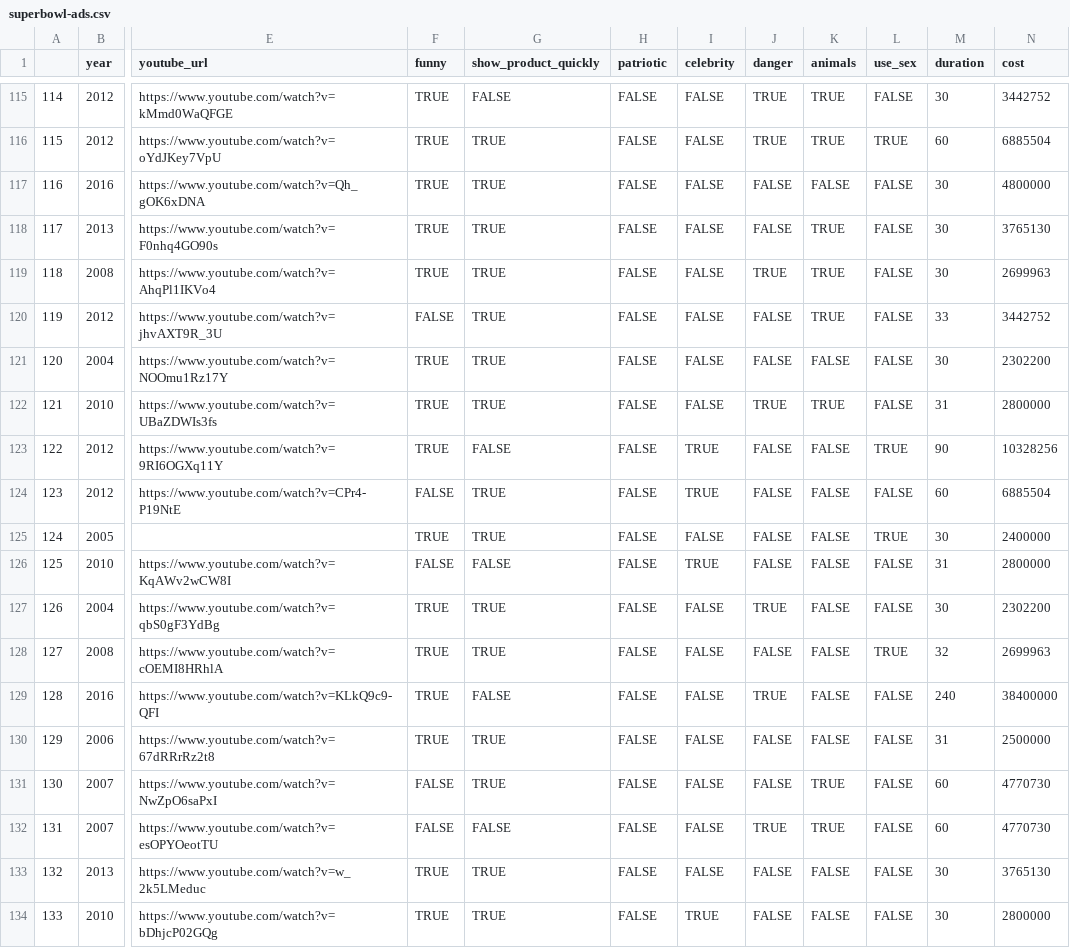
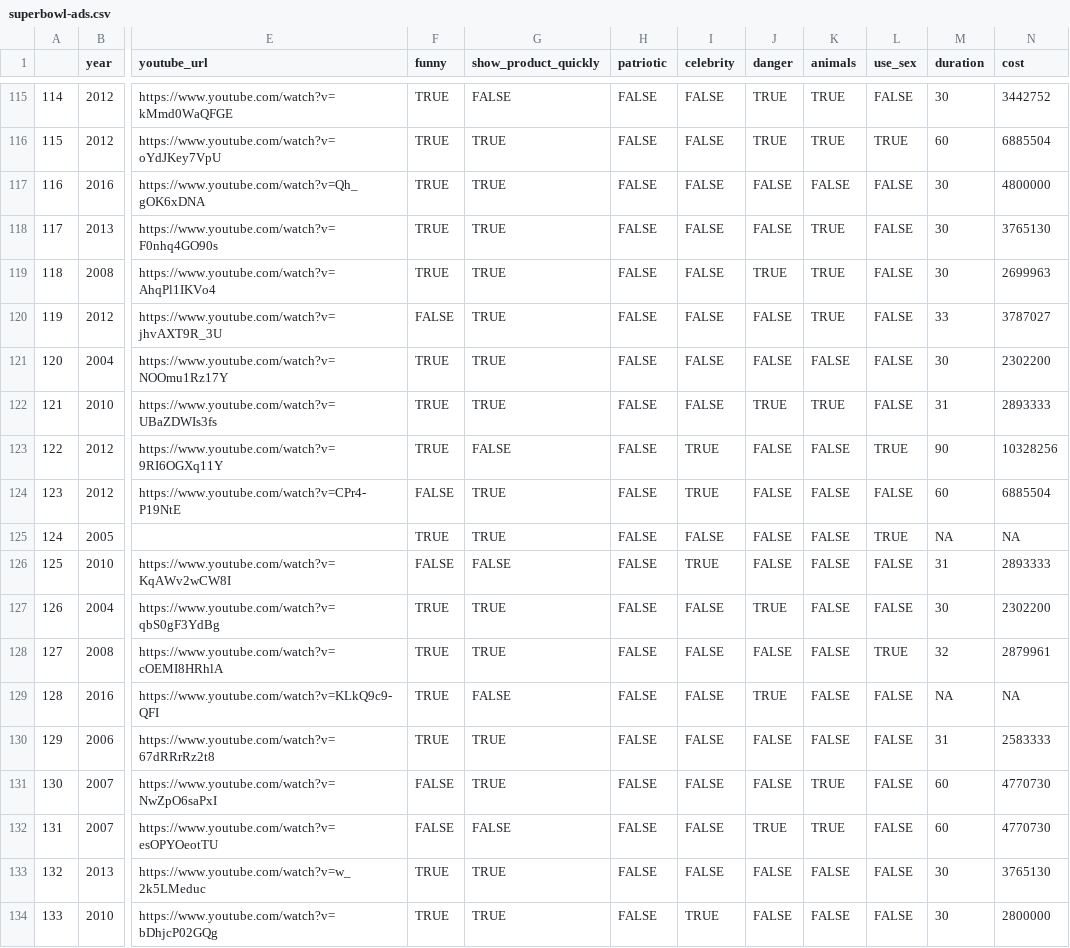
Before and after one commit to amitxy/Super-Bowl-Ads, a CSV file: data/superbowl-ads.csv, drawn as a sheet; only a part is shown, gaps mark what is left out; the diff covers the shown part only; the diff names each change by its address in the sheet, - before the commit and + after, or states it on an @@ line.

Commit message:
update cost

```diff
--- a/data/superbowl-ads.csv
+++ b/data/superbowl-ads.csv
-N120 (cost): 3442752
+N120 (cost): 3787027
-N122 (cost): 2800000
+N122 (cost): 2893333
-M125 (duration): 30
+M125 (duration): NA
-N125 (cost): 2400000
+N125 (cost): NA
-N126 (cost): 2800000
+N126 (cost): 2893333
-N128 (cost): 2699963
+N128 (cost): 2879961
-M129 (duration): 240
+M129 (duration): NA
-N129 (cost): 38400000
+N129 (cost): NA
-N130 (cost): 2500000
+N130 (cost): 2583333
```
Also changed, not shown: 141 edited cells elsewhere in this file, 1 other file.
